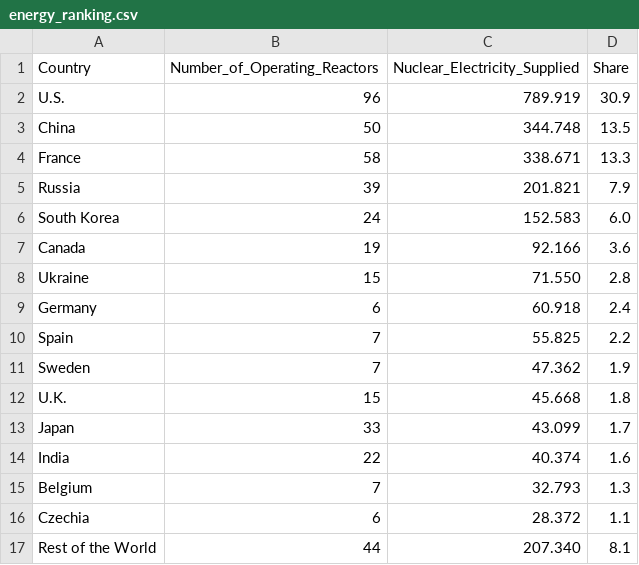
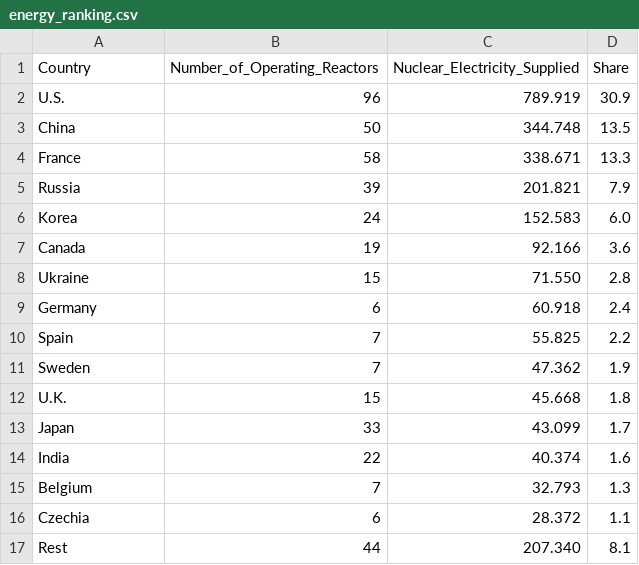
Before and after one commit to nico-koltermann/threatened-european-birds, a CSV file: data/energy_ranking.csv, drawn as a sheet.

```diff
--- a/data/energy_ranking.csv
+++ b/data/energy_ranking.csv
@@ -5,3 +5,3 @@ France,58,338.671,13.3
 Russia,39,201.821,7.9
-South Korea,24,152.583,6.0
+Korea,24,152.583,6.0
 Canada,19,92.166,3.6
@@ -16,2 +16,2 @@ Belgium,7,32.793,1.3
 Czechia,6,28.372,1.1
-Rest of the World,44,207.340,8.1
+Rest,44,207.340,8.1
```
Also changed, not shown: 40 other files.
